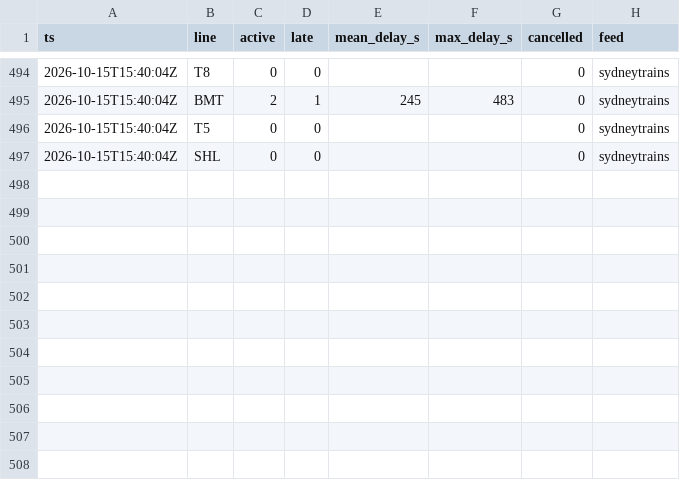
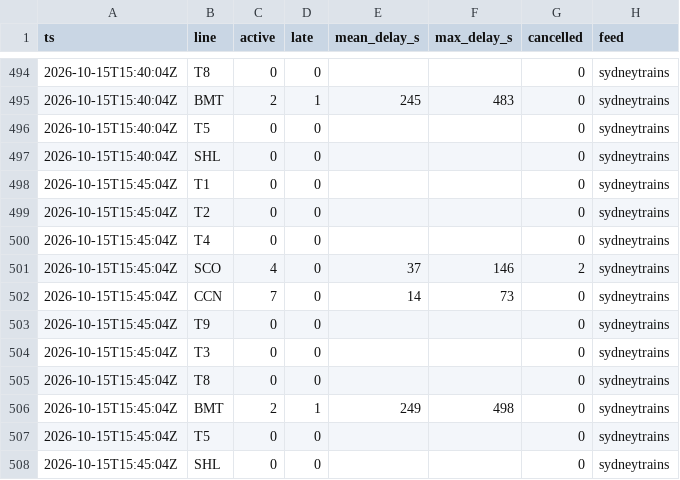
Before and after one commit to pdomoney/nsw-rail-disruptions, a CSV file: delays/2026-10/2026-10-16.csv, drawn as a sheet; only a part is shown, gaps mark what is left out; the diff names each change by its address in the sheet, - before the commit and + after, or states it on an @@ line.

```diff
--- a/delays/2026-10/2026-10-16.csv
+++ b/delays/2026-10/2026-10-16.csv
+row 498: 2026-10-15T15:45:04Z | T1 | 0 | 0 |  |  | 0 | sydneytrains
+row 499: 2026-10-15T15:45:04Z | T2 | 0 | 0 |  |  | 0 | sydneytrains
+row 500: 2026-10-15T15:45:04Z | T4 | 0 | 0 |  |  | 0 | sydneytrains
+row 501: 2026-10-15T15:45:04Z | SCO | 4 | 0 | 37 | 146 | 2 | sydneytrains
+row 502: 2026-10-15T15:45:04Z | CCN | 7 | 0 | 14 | 73 | 0 | sydneytrains
+row 503: 2026-10-15T15:45:04Z | T9 | 0 | 0 |  |  | 0 | sydneytrains
+row 504: 2026-10-15T15:45:04Z | T3 | 0 | 0 |  |  | 0 | sydneytrains
+row 505: 2026-10-15T15:45:04Z | T8 | 0 | 0 |  |  | 0 | sydneytrains
+row 506: 2026-10-15T15:45:04Z | BMT | 2 | 1 | 249 | 498 | 0 | sydneytrains
+row 507: 2026-10-15T15:45:04Z | T5 | 0 | 0 |  |  | 0 | sydneytrains
+row 508: 2026-10-15T15:45:04Z | SHL | 0 | 0 |  |  | 0 | sydneytrains
```
Also changed, not shown: runs/2026-10.csv, 3 other files.
